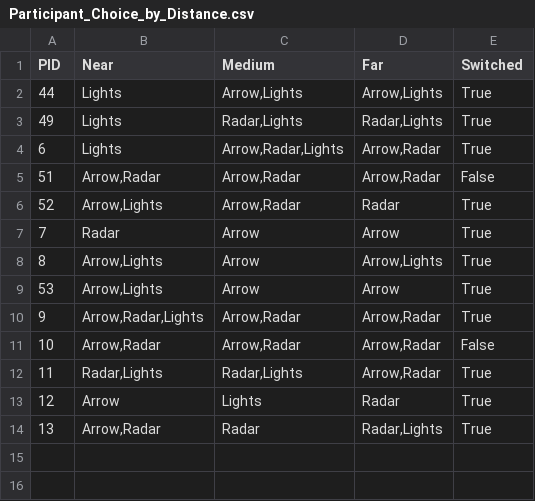
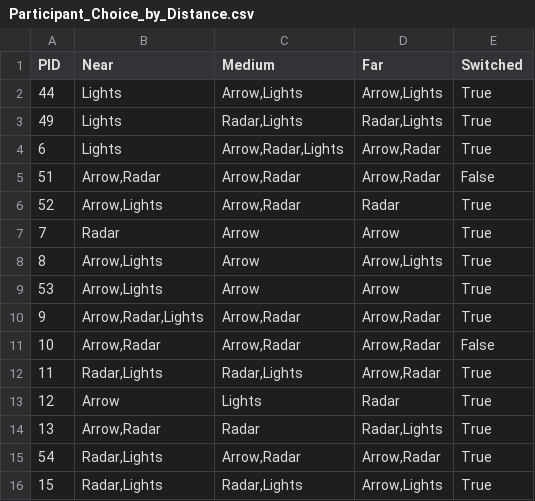
Before and after one commit to JoeWeir04/Project, a CSV file: data/tables/Participant_Choice_by_Distance.csv, drawn as a sheet.

```diff
--- a/data/tables/Participant_Choice_by_Distance.csv
+++ b/data/tables/Participant_Choice_by_Distance.csv
@@ -14 +14,3 @@ PID,Near,Medium,Far,Switched
 13,"Arrow,Radar",Radar,"Radar,Lights",True
+54,"Radar,Lights","Arrow,Radar","Arrow,Radar",True
+15,"Radar,Lights","Radar,Lights","Arrow,Lights",True
```
Also changed, not shown: data/final.csv, data/processed/AllVisualisations_cleaned.csv, 32 other files.
